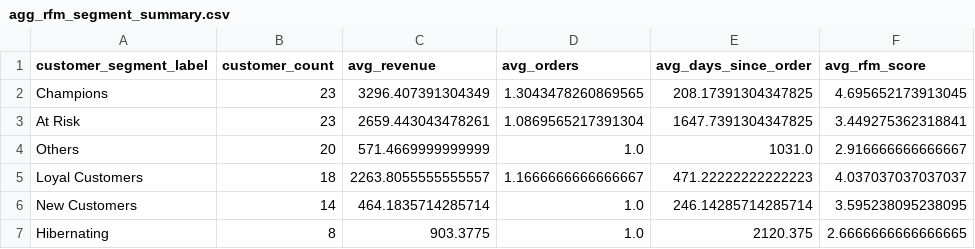
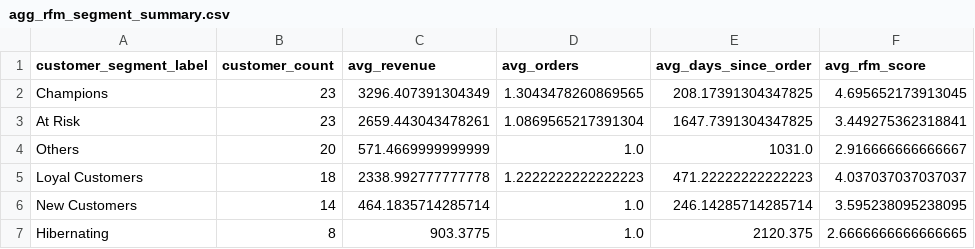
Before and after one commit to haq2682/pulse, a CSV file: faker/transformed/agg_rfm_segment_summary.csv, drawn as a sheet.

```diff
--- a/faker/transformed/agg_rfm_segment_summary.csv
+++ b/faker/transformed/agg_rfm_segment_summary.csv
@@ -4,3 +4,3 @@ At Risk,23,2659.443043478261,1.0869565217391304,1647.7391304347825,3.44927536231
 Others,20,571.4669999999999,1.0,1031.0,2.916666666666667
-Loyal Customers,18,2263.8055555555557,1.1666666666666667,471.22222222222223,4.037037037037037
+Loyal Customers,18,2338.992777777778,1.2222222222222223,471.22222222222223,4.037037037037037
 New Customers,14,464.1835714285714,1.0,246.14285714285714,3.595238095238095
```
Also changed, not shown: faker/transformed/agg_daily_aggregations.csv, faker/transformed/agg_inventory.csv, 33 other files.
